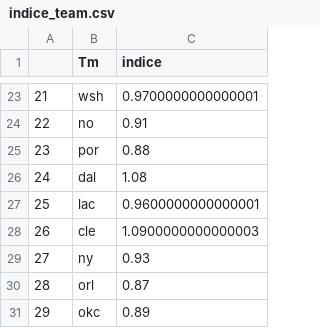
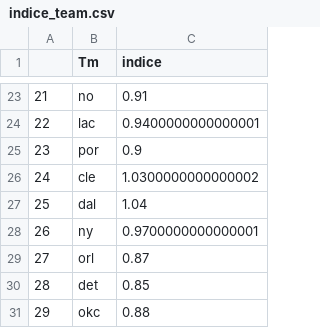
Before and after one commit to BastienChicot/NBApp_streamlit, a CSV file: data/indice_team.csv, drawn as a sheet; only a part is shown, gaps mark what is left out; the diff covers the shown part only.

```diff
--- a/data/indice_team.csv
+++ b/data/indice_team.csv
@@ -23,9 +23,9 @@
-21;wsh;0.9700000000000001
-22;no;0.91
-23;por;0.88
-24;dal;1.08
-25;lac;0.9600000000000001
-26;cle;1.0900000000000003
-27;ny;0.93
-28;orl;0.87
-29;okc;0.89
+21;no;0.91
+22;lac;0.9400000000000001
+23;por;0.9
+24;cle;1.0300000000000002
+25;dal;1.04
+26;ny;0.9700000000000001
+27;orl;0.87
+28;det;0.85
+29;okc;0.88
```
Also changed, not shown: 31 edited cells elsewhere in this file, Config/coachs.csv, Config/roster.csv, 14 other files.
